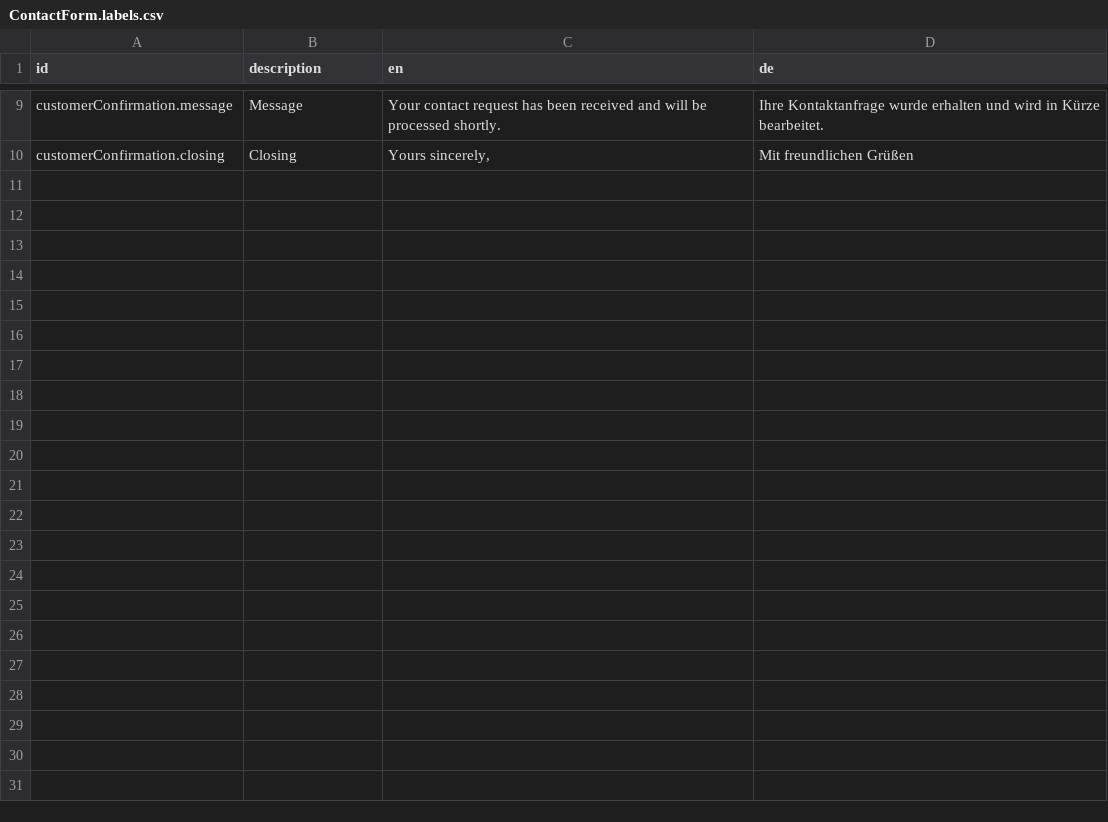
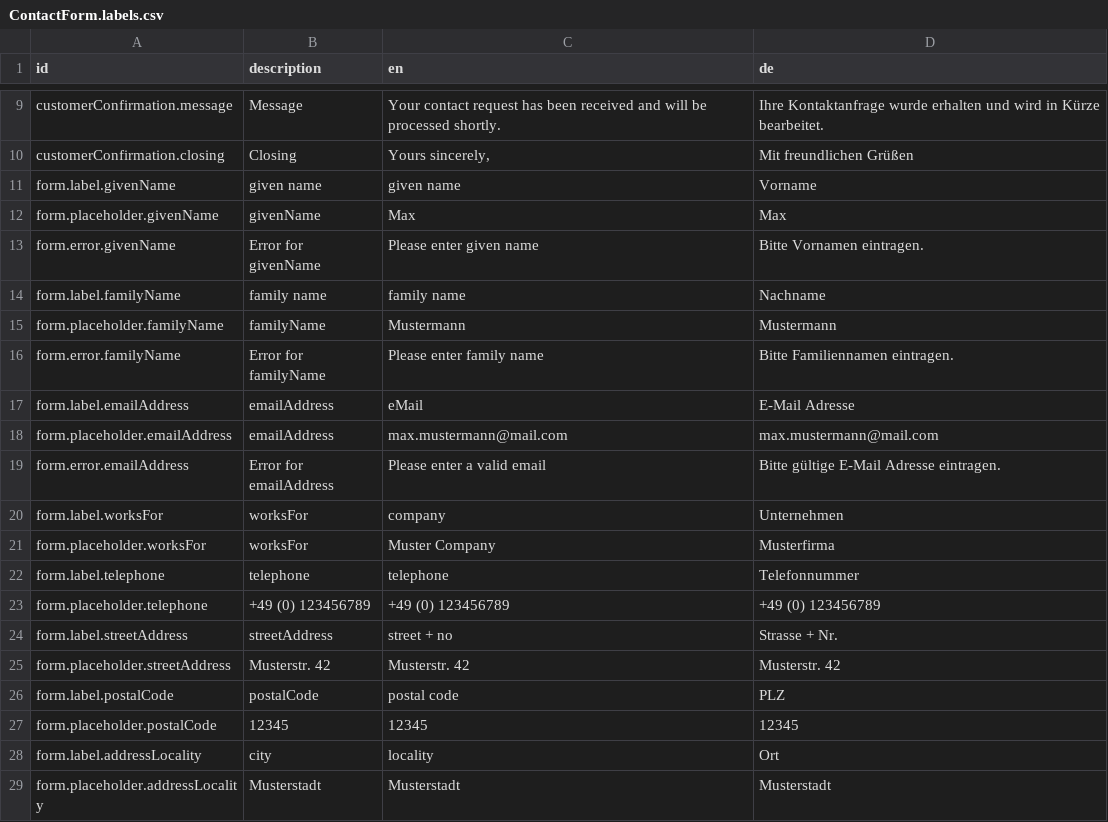
Before and after one commit to sitegeist/bitzer-approval, a CSV file: DistributionPackages/Hoerbiger.HoerbigerCom/Resources/Private/Fusion/Presentation/Application/ContactForm/ContactForm.labels.csv, drawn as a sheet; only a part is shown, gaps mark what is left out; the diff covers the shown part only; the diff names each change by its address in the sheet, - before the commit and + after, or states it on an @@ line.

Commit message:
64493 - WIP - Add Client for ContactForm.

```diff
--- a/DistributionPackages/Hoerbiger.HoerbigerCom/Resources/Private/Fusion/Presentation/Application/ContactForm/ContactForm.labels.csv
+++ b/DistributionPackages/Hoerbiger.HoerbigerCom/Resources/Private/Fusion/Presentation/Application/ContactForm/ContactForm.labels.csv
+row 11: form.label.givenName | given name | given name | Vorname
+row 12: form.placeholder.givenName | givenName | Max | Max
+row 13: form.error.givenName | Error for givenName | Please enter given name | Bitte Vornamen eintragen.
+row 14: form.label.familyName | family name | family name | Nachname
+row 15: form.placeholder.familyName | familyName | Mustermann | Mustermann
+row 16: form.error.familyName | Error for familyName | Please enter family name | Bitte Familiennamen eintragen.
+row 17: form.label.emailAddress | emailAddress | eMail | E-Mail Adresse
+row 18: form.placeholder.emailAddress | emailAddress | max.mustermann@mail.com | max.mustermann@mail.com
+row 19: form.error.emailAddress | Error for emailAddress | Please enter a valid email | Bitte gültige E-Mail Adresse eintragen.
+row 20: form.label.worksFor | worksFor | company | Unternehmen
+row 21: form.placeholder.worksFor | worksFor | Muster Company | Musterfirma
+row 22: form.label.telephone | telephone | telephone | Telefonnummer
+row 23: form.placeholder.telephone | +49 (0) 123456789 | +49 (0) 123456789 | +49 (0) 123456789
+row 24: form.label.streetAddress | streetAddress | street + no | Strasse + Nr.
+row 25: form.placeholder.streetAddress | Musterstr. 42 | Musterstr. 42 | Musterstr. 42
+row 26: form.label.postalCode | postalCode | postal code | PLZ
+row 27: form.placeholder.postalCode | 12345 | 12345 | 12345
+row 28: form.label.addressLocality | city | locality | Ort
+row 29: form.placeholder.addressLocality | Musterstadt | Musterstadt | Musterstadt
```
Also changed, not shown: 11 added rows elsewhere in this file, 21 other files.
